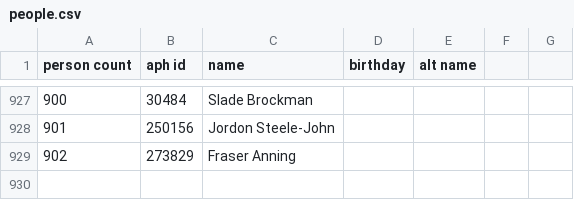
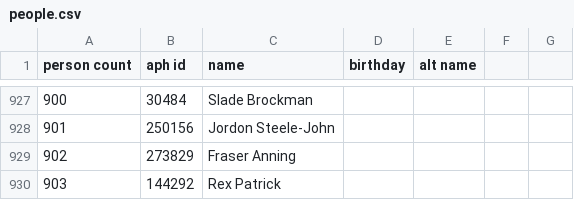
Before and after one commit to openaustralia/openaustralia-parser, a CSV file: data/people.csv, drawn as a sheet; only a part is shown, gaps mark what is left out.

```diff
--- a/data/people.csv
+++ b/data/people.csv
@@ -929 +929,2 @@ person count,aph id,name,birthday,alt name
 902,273829,Fraser Anning,,
+903,144292,Rex Patrick,,
```
Also changed, not shown: data/senators.csv.
